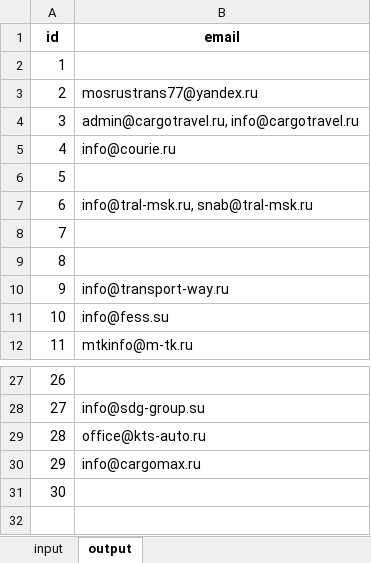
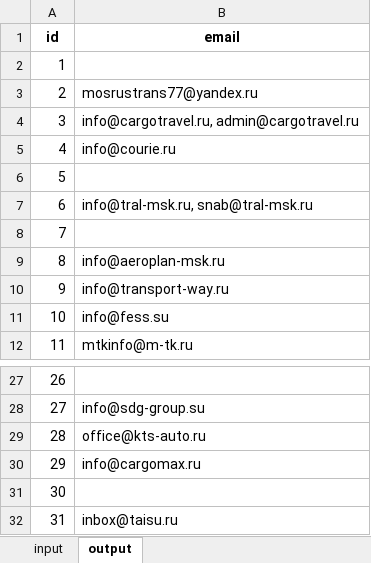
Before and after one commit to bolandeu/scripts, an Excel workbook: collect_email_from_sites_py/file.xlsx, sheet output, drawn as a sheet; only a part is shown, gaps mark what is left out; values as stored, in another font and other column widths than the file's, no borders; the diff names each change by its address in the sheet, - before the commit and + after, or states it on an @@ line.

```diff
--- a/collect_email_from_sites_py/file.xlsx (sheet output)
+++ b/collect_email_from_sites_py/file.xlsx (sheet output)
-B4 (email): admin@cargotravel.ru, info@cargotravel.ru
+B4 (email): info@cargotravel.ru, admin@cargotravel.ru
-B9 (email): (empty)
+B9 (email): info@aeroplan-msk.ru
+row 32: 31 | inbox@taisu.ru
```
Also changed, not shown: sheet input, 2 other files.
